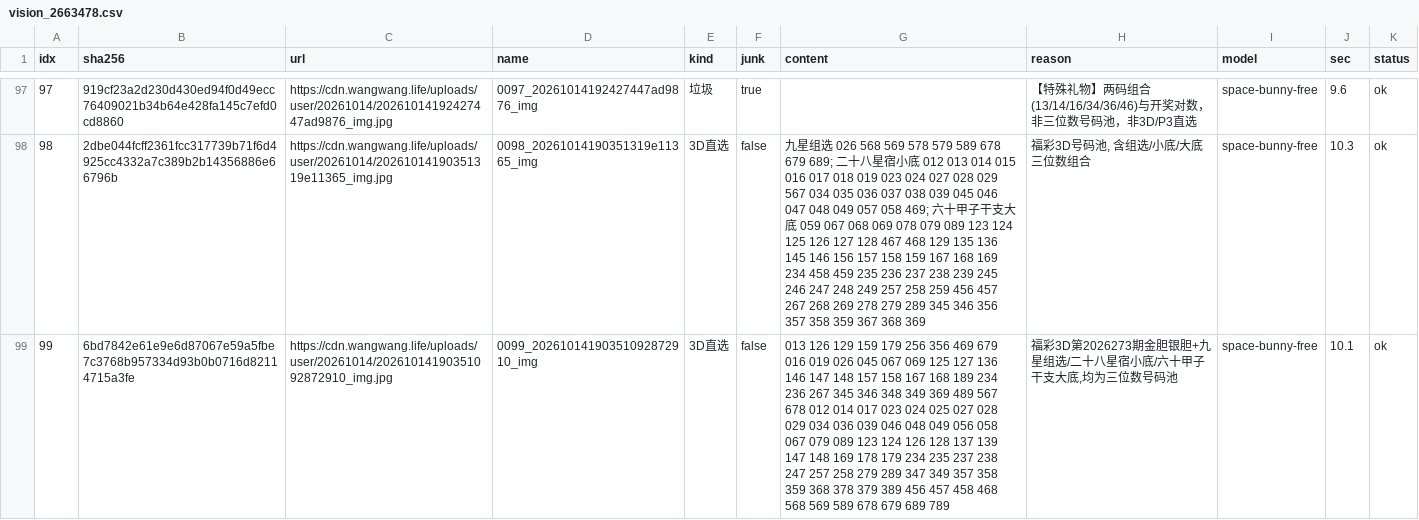
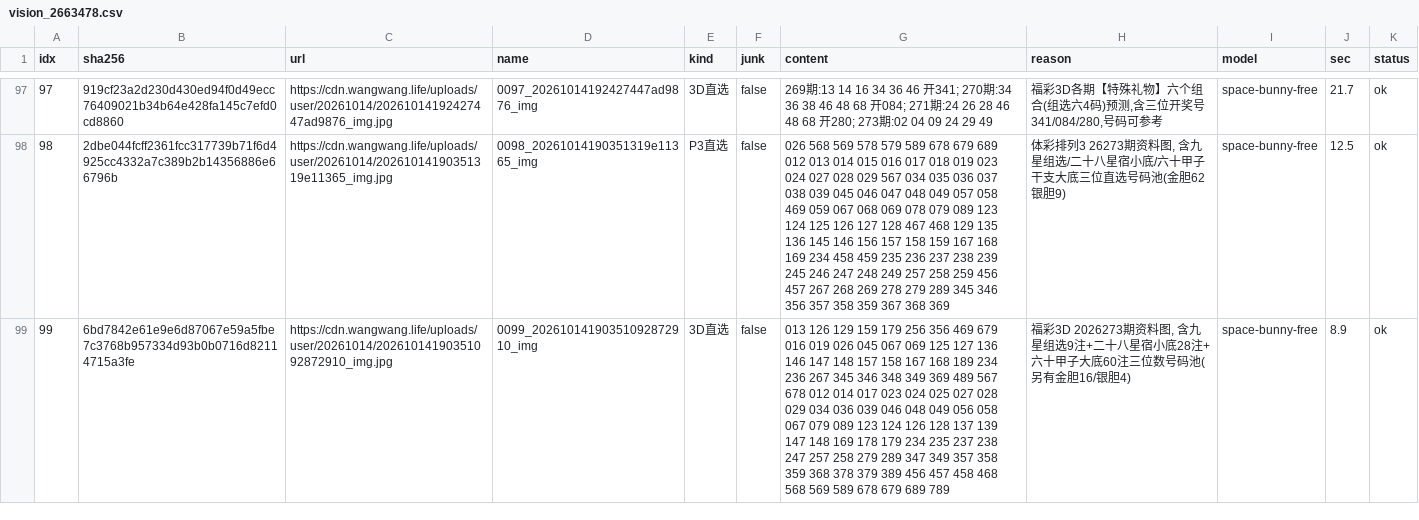
Before and after one commit to helenpayne/zlg-scope-a, a CSV file: experiments/vision_2663478.csv, drawn as a sheet; only a part is shown, gaps mark what is left out; the diff covers the shown part only; the diff names each change by its address in the sheet, - before the commit and + after, or states it on an @@ line.

```diff
--- a/experiments/vision_2663478.csv
+++ b/experiments/vision_2663478.csv
-E97 (kind): 垃圾
+E97 (kind): 3D直选
-F97 (junk): true
+F97 (junk): false
-G97 (content): (empty)
+G97 (content): 269期:13 14 16 34 36 46 开341; 270期:34 36 38 46 48 68 开084; 271期:24 26 28 46 48 68 开280; 273期:02 04 09 24 29 49
-H97 (reason): 【特殊礼物】两码组合(13/14/16/34/36/46)与开奖对数，非三位数号码池，非3D/P3直选
+H97 (reason): 福彩3D各期【特殊礼物】六个组合(组选六4码)预测,含三位开奖号341/084/280,号码可参考
-J97 (sec): 9.6
+J97 (sec): 21.7
-E98 (kind): 3D直选
+E98 (kind): P3直选
-G98 (content): 九星组选 026 568 569 578 579 589 678 679 689; 二十八星宿小底 012 013 014 015 016 017 018 019 023 024 027 028 029 567 034 035 036 037 038 039 045 046 047 048 049 057 058 469; 六十甲子干支大底 059 067…
+G98 (content): 026 568 569 578 579 589 678 679 689 012 013 014 015 016 017 018 019 023 024 027 028 029 567 034 035 036 037 038 039 045 046 047 048 049 057 058 469 059 067…
-H98 (reason): 福彩3D号码池, 含组选/小底/大底三位数组合
+H98 (reason): 体彩排列3 26273期资料图, 含九星组选/二十八星宿小底/六十甲子干支大底三位直选号码池(金胆62 银胆9)
-J98 (sec): 10.3
+J98 (sec): 12.5
-H99 (reason): 福彩3D第2026273期金胆银胆+九星组选/二十八星宿小底/六十甲子干支大底,均为三位数号码池
+H99 (reason): 福彩3D 2026273期资料图, 含九星组选9注+二十八星宿小底28注+六十甲子大底60注三位数号码池(另有金胆16/银胆4)
-J99 (sec): 10.1
+J99 (sec): 8.9
```
Also changed, not shown: 123 edited cells elsewhere in this file.
